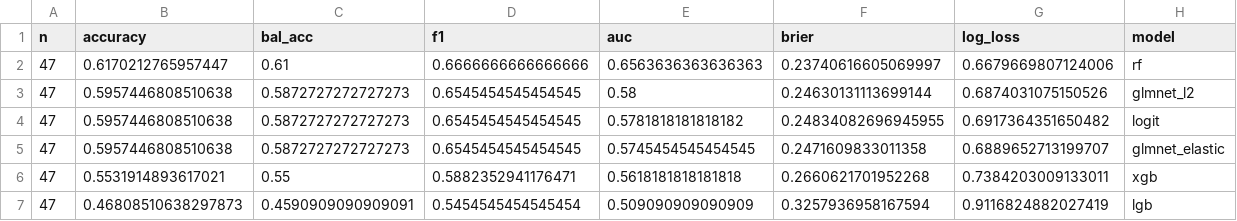
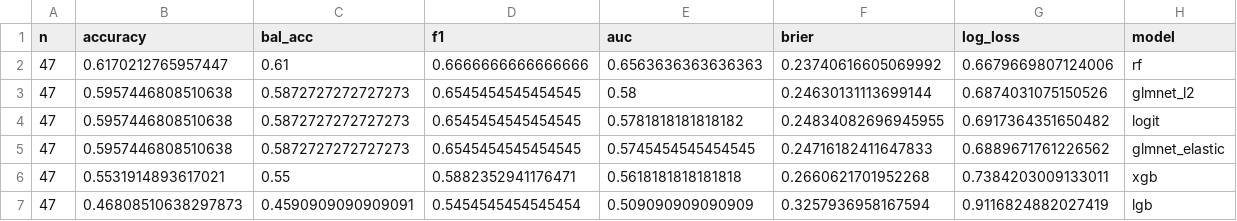
Before and after one commit to jiangjiangian/data_science_final_project, a CSV file: Results/eval/results_algos.csv, drawn as a sheet.

Commit message:
data: Run B artifacts (Colab)

```diff
--- a/Results/eval/results_algos.csv
+++ b/Results/eval/results_algos.csv
@@ -1,6 +1,6 @@
 n,accuracy,bal_acc,f1,auc,brier,log_loss,model
-47,0.6170212765957447,0.61,0.6666666666666666,0.6563636363636363,0.23740616605069997,0.6679669807124006,rf
+47,0.6170212765957447,0.61,0.6666666666666666,0.6563636363636363,0.23740616605069992,0.6679669807124006,rf
 47,0.5957446808510638,0.5872727272727273,0.6545454545454545,0.58,0.24630131113699144,0.6874031075150526,glmnet_l2
 47,0.5957446808510638,0.5872727272727273,0.6545454545454545,0.5781818181818182,0.24834082696945955,0.6917364351650482,logit
-47,0.5957446808510638,0.5872727272727273,0.6545454545454545,0.5745454545454545,0.2471609833011358,0.6889652713199707,glmnet_elastic
+47,0.5957446808510638,0.5872727272727273,0.6545454545454545,0.5745454545454545,0.24716182411647833,0.6889671761226562,glmnet_elastic
 47,0.5531914893617021,0.55,0.5882352941176471,0.5618181818181818,0.2660621701952268,0.7384203009133011,xgb
```
Also changed, not shown: 3 other files.
